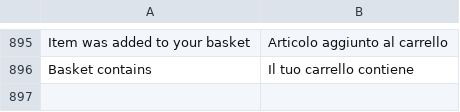
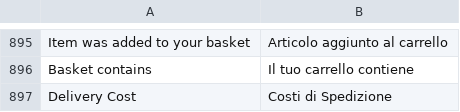
Before and after one commit to DominicFallows6/Joint-code, a CSV file: app/i18n/limitless/it_it/it_IT.csv, drawn as a sheet; only a part is shown, gaps mark what is left out; the diff names each change by its address in the sheet, - before the commit and + after, or states it on an @@ line.

```diff
--- a/app/i18n/limitless/it_it/it_IT.csv
+++ b/app/i18n/limitless/it_it/it_IT.csv
+row 897: Delivery Cost | Costi di Spedizione
```
Also changed, not shown: app/i18n/limitless/es_es/es_ES.csv, 5 other files.
